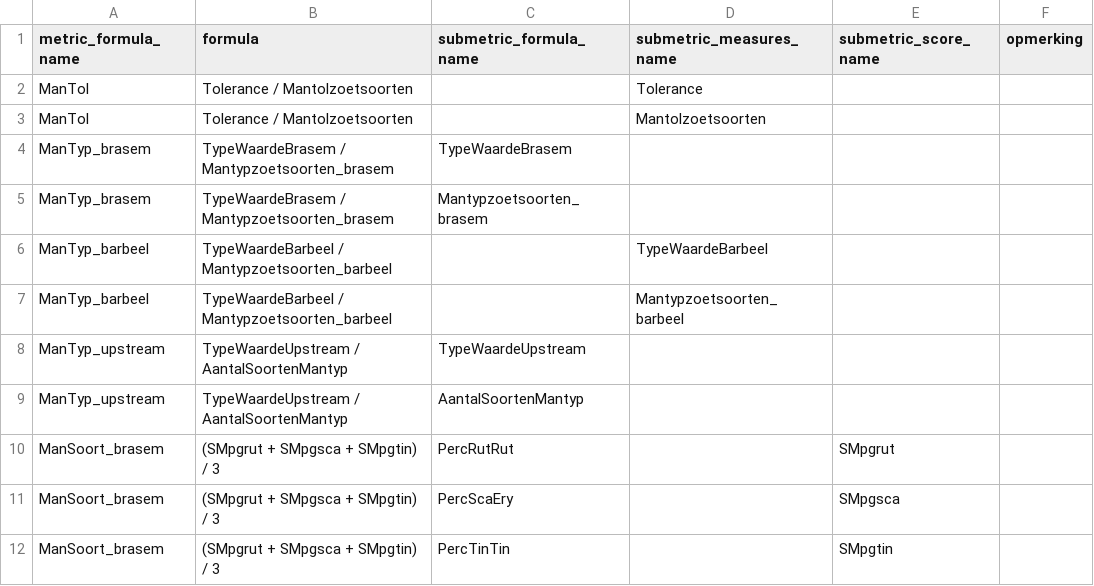
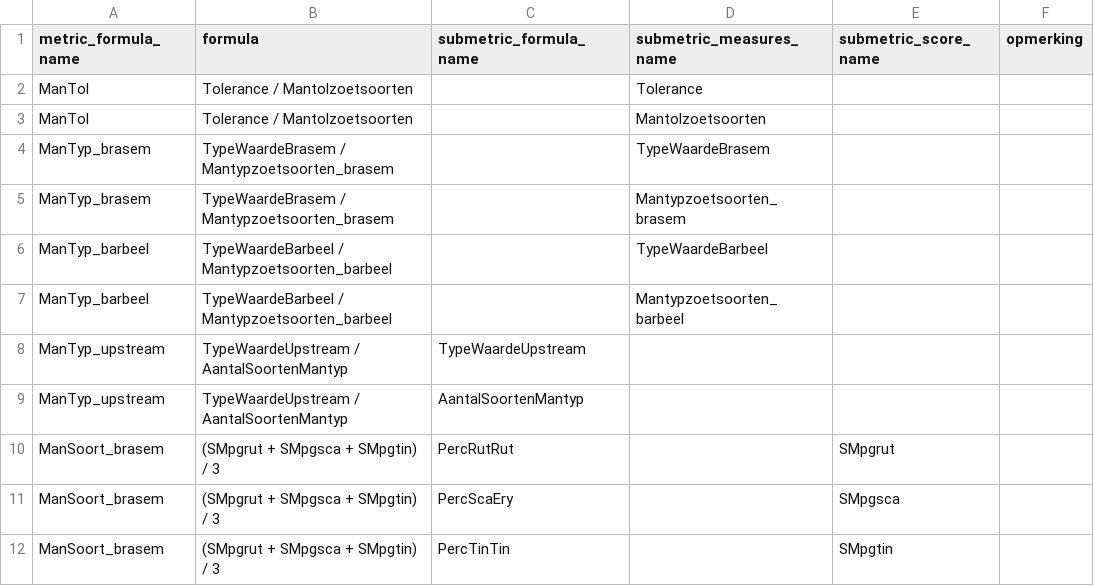
Before and after one commit to inbo/EQRfishes, a CSV file: inst/extdata/calculate_metric_formula.csv, drawn as a sheet; only a part is shown.

```diff
--- a/inst/extdata/calculate_metric_formula.csv
+++ b/inst/extdata/calculate_metric_formula.csv
@@ -3,4 +3,4 @@ ManTol;Tolerance / Mantolzoetsoorten;;Tolerance;;
 ManTol;Tolerance / Mantolzoetsoorten;;Mantolzoetsoorten;;
-ManTyp_brasem;TypeWaardeBrasem / Mantypzoetsoorten_brasem;TypeWaardeBrasem;;;
-ManTyp_brasem;TypeWaardeBrasem / Mantypzoetsoorten_brasem;Mantypzoetsoorten_brasem;;;
+ManTyp_brasem;TypeWaardeBrasem / Mantypzoetsoorten_brasem;;TypeWaardeBrasem;;
+ManTyp_brasem;TypeWaardeBrasem / Mantypzoetsoorten_brasem;;Mantypzoetsoorten_brasem;;
 ManTyp_barbeel;TypeWaardeBarbeel / Mantypzoetsoorten_barbeel;;TypeWaardeBarbeel;;
```
Also changed, not shown: inst/extdata/calculate_metric_score.csv, inst/extdata/guild_metric.csv.
